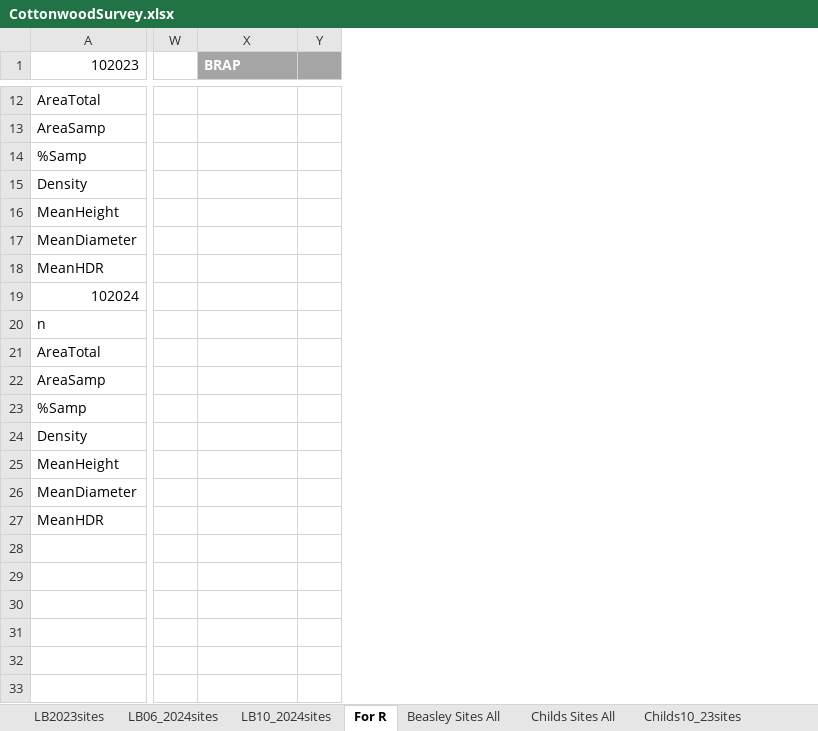
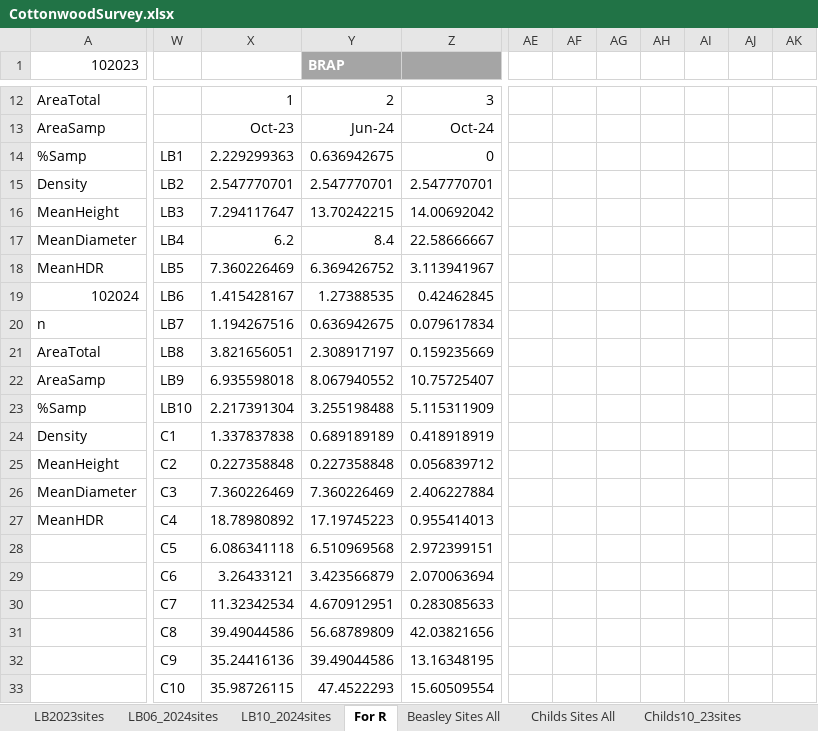
Before and after one commit to quentinmccalla1/Thesis, an Excel workbook: PopfreSurvey/CottonwoodSurvey.xlsx, sheet For R, drawn as a sheet; only a part is shown, gaps mark what is left out; values as stored, in another font and other column widths than the file's, no borders; charts and pictures not drawn; removed rows and columns are numbered as before the commit, all else as after; rows hold the shown columns only; the diff covers the shown part only; the diff names each change by its address in the sheet, - before the commit and + after, or states it on an @@ line.

```diff
--- a/PopfreSurvey/CottonwoodSurvey.xlsx (sheet For R)
+++ b/PopfreSurvey/CottonwoodSurvey.xlsx (sheet For R)
-column W, empty
+column W, rows 14-27: LB1 | LB2 | LB3 | LB4 | LB5 | LB6 | LB7 | LB8 | LB9 | LB10 | C1 | C2 | C3 | C4
+column X, rows 12-27: 1 | Oct-23 | 2.229299363 | 2.547770701 | 7.294117647 | 6.2 | 7.360226469 | 1.415428167 | 1.194267516 | 3.821656051 | 6.935598018 | 2.217391304 | 1.337837838 | 0.227358848 | 7.360226469 | 18.78980892
-column Y, empty
+column Z, rows 12-27: 3 | Oct-24 | 0 | 2.547770701 | 14.00692042 | 22.58666667 | 3.113941967 | 0.42462845 | 0.079617834 | 0.159235669 | 10.75725407 | 5.115311909 | 0.418918919 | 0.056839712 | 2.406227884 | 0.955414013
+column AE, empty
+column AF, empty
+column AG, empty
+column AH, empty
+column AI, empty
+column AJ, empty
+column AK, empty
-Y12 (BRAP): (empty)
+Y12 (BRAP): 2
-Y13 (BRAP): (empty)
+Y13 (BRAP): Jun-24
-Y14 (BRAP): (empty)
+Y14 (BRAP): 0.636942675
-Y15 (BRAP): (empty)
+Y15 (BRAP): 2.547770701
-Y16 (BRAP): (empty)
+Y16 (BRAP): 13.70242215
-Y17 (BRAP): (empty)
+Y17 (BRAP): 8.4
-Y18 (BRAP): (empty)
+Y18 (BRAP): 6.369426752
-Y19 (BRAP): (empty)
+Y19 (BRAP): 1.27388535
-Y20 (BRAP): (empty)
+Y20 (BRAP): 0.636942675
-Y21 (BRAP): (empty)
+Y21 (BRAP): 2.308917197
-Y22 (BRAP): (empty)
+Y22 (BRAP): 8.067940552
-Y23 (BRAP): (empty)
+Y23 (BRAP): 3.255198488
-Y24 (BRAP): (empty)
+Y24 (BRAP): 0.689189189
-Y25 (BRAP): (empty)
+Y25 (BRAP): 0.227358848
-Y26 (BRAP): (empty)
+Y26 (BRAP): 7.360226469
-Y27 (BRAP): (empty)
+Y27 (BRAP): 17.19745223
+row 28:  | C5 | 6.086341118 | 6.510969568 | 2.972399151
+row 29:  | C6 | 3.26433121 | 3.423566879 | 2.070063694
+row 30:  | C7 | 11.32342534 | 4.670912951 | 0.283085633
+row 31:  | C8 | 39.49044586 | 56.68789809 | 42.03821656
+row 32:  | C9 | 35.24416136 | 39.49044586 | 13.16348195
+row 33:  | C10 | 35.98726115 | 47.4522293 | 15.60509554
```
Also changed, not shown: 6 added columns and 20 edited cells elsewhere in this sheet, charts or pictures, 1 other file.
